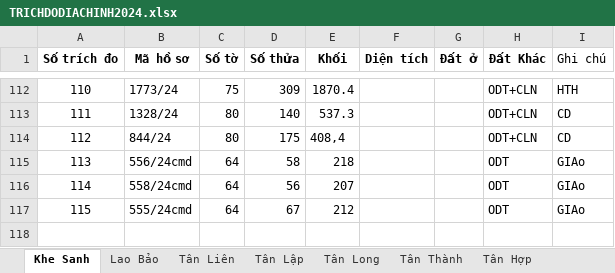
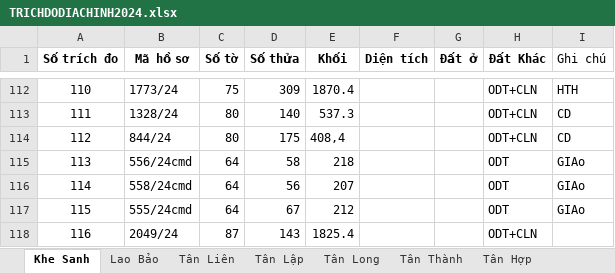
Before and after one commit to guitarkhongem/SOMUCKE, an Excel workbook: SOMUCKE/TRICHDODIACHINH2024.xlsx, sheet Khe Sanh, drawn as a sheet; only a part is shown, gaps mark what is left out; values as stored, in another font and other column widths than the file's, no borders; the diff names each change by its address in the sheet, - before the commit and + after, or states it on an @@ line.

Commit message:
Update TRICHDODIACHINH2024.xlsx

```diff
--- a/SOMUCKE/TRICHDODIACHINH2024.xlsx (sheet Khe Sanh)
+++ b/SOMUCKE/TRICHDODIACHINH2024.xlsx (sheet Khe Sanh)
+row 118: 116 | 2049/24 | 87 | 143 | 1825.4 |  |  | ODT+CLN
```
